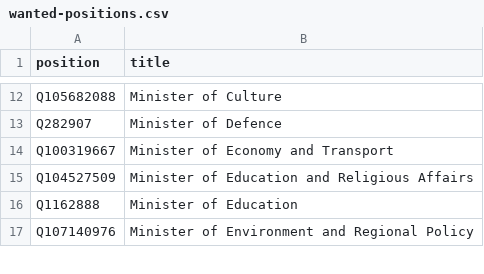
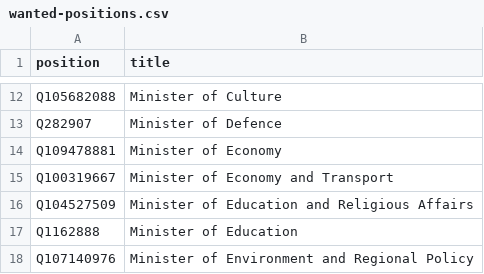
Before and after one commit to every-politician-scrapers/hungary-cabinet, a CSV file: wikidata/wanted-positions.csv, drawn as a sheet; only a part is shown, gaps mark what is left out; the diff names each change by its address in the sheet, - before the commit and + after, or states it on an @@ line.

Commit message:
add extra positions

```diff
--- a/wikidata/wanted-positions.csv
+++ b/wikidata/wanted-positions.csv
+row 14: Q109478881 | Minister of Economy
```
Also changed, not shown: 1 other file.
